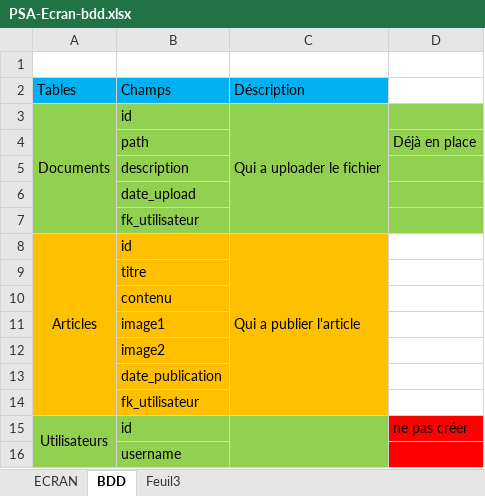
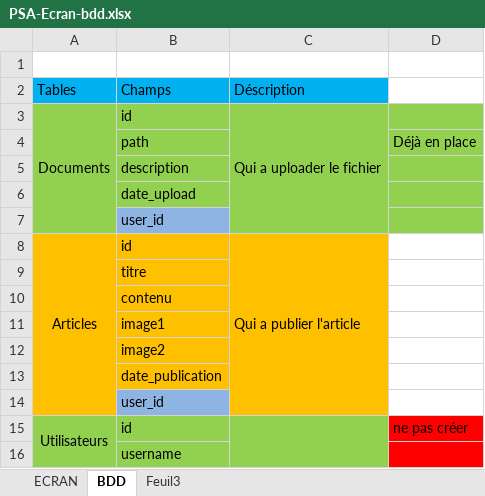
Before and after one commit to psamada2012/psa, an Excel workbook: doc/cdc/PSA-Ecran-bdd.xlsx, sheet BDD, drawn as a sheet; only a part is shown; values as stored, in another font and other column widths than the file's, no borders; the diff names each change by its address in the sheet, - before the commit and + after, or states it on an @@ line.

Commit message:
admin bundle

```diff
--- a/doc/cdc/PSA-Ecran-bdd.xlsx (sheet BDD)
+++ b/doc/cdc/PSA-Ecran-bdd.xlsx (sheet BDD)
-B7: fk_utilisateur
+B7: user_id
-B7 fill: #92D050
+B7 fill: #8EB4E3
-B14: fk_utilisateur
+B14: user_id
-B14 fill: #FFC000
+B14 fill: #8EB4E3
```
